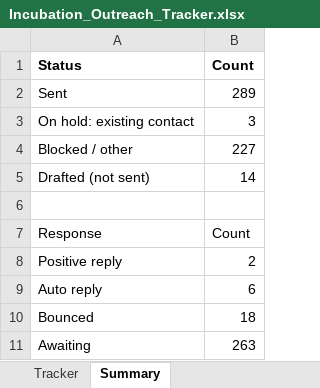
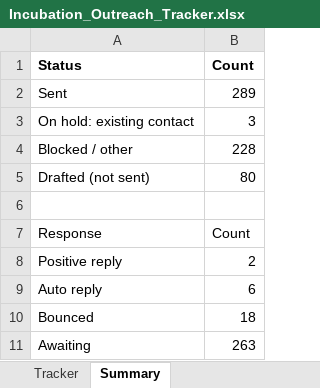
Before and after one commit to Madhi1615/mentor-outreach, an Excel workbook: data/Incubation_Outreach_Tracker.xlsx, sheet Summary, drawn as a sheet; values as stored, in another font and other column widths than the file's, no borders; the diff names each change by its address in the sheet, - before the commit and + after, or states it on an @@ line.

```diff
--- a/data/Incubation_Outreach_Tracker.xlsx (sheet Summary)
+++ b/data/Incubation_Outreach_Tracker.xlsx (sheet Summary)
-B4 (Count): 227
+B4 (Count): 228
-B5 (Count): 14
+B5 (Count): 80
```
Also changed, not shown: sheet Tracker.
